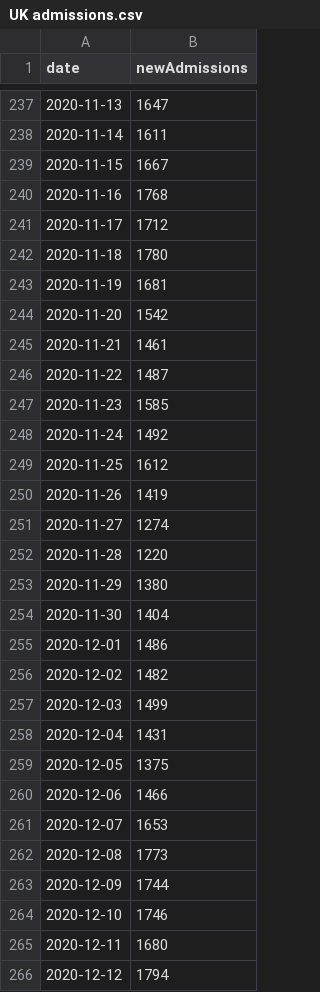
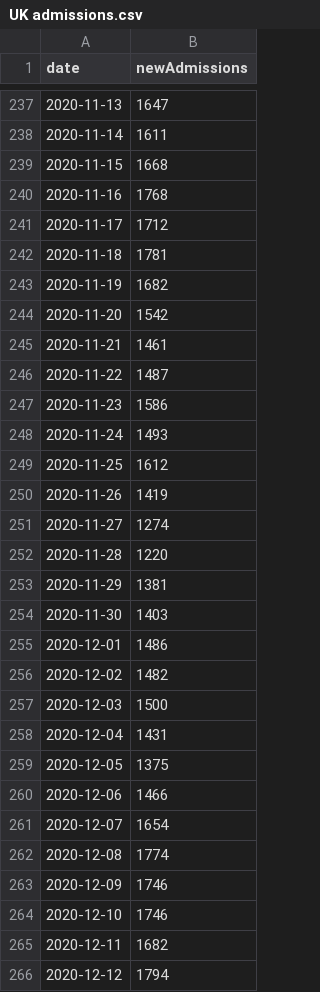
Before and after one commit to simoncook/Spectator, a CSV file: UK admissions.csv, drawn as a sheet; only a part is shown, gaps mark what is left out; the diff covers the shown part only.

Commit message:
Python upload 19/01/2021 16:59:08

```diff
--- a/UK admissions.csv
+++ b/UK admissions.csv
@@ -238,7 +238,7 @@ date,newAdmissions
 2020-11-14,1611
-2020-11-15,1667
+2020-11-15,1668
 2020-11-16,1768
 2020-11-17,1712
-2020-11-18,1780
-2020-11-19,1681
+2020-11-18,1781
+2020-11-19,1682
 2020-11-20,1542
@@ -246,4 +246,4 @@ date,newAdmissions
 2020-11-22,1487
-2020-11-23,1585
-2020-11-24,1492
+2020-11-23,1586
+2020-11-24,1493
 2020-11-25,1612
@@ -252,7 +252,7 @@ date,newAdmissions
 2020-11-28,1220
-2020-11-29,1380
-2020-11-30,1404
+2020-11-29,1381
+2020-11-30,1403
 2020-12-01,1486
 2020-12-02,1482
-2020-12-03,1499
+2020-12-03,1500
 2020-12-04,1431
@@ -260,7 +260,7 @@ date,newAdmissions
 2020-12-06,1466
-2020-12-07,1653
-2020-12-08,1773
-2020-12-09,1744
+2020-12-07,1654
+2020-12-08,1774
+2020-12-09,1746
 2020-12-10,1746
-2020-12-11,1680
+2020-12-11,1682
 2020-12-12,1794
```
Also changed, not shown: 1 added row and 32 edited cells elsewhere in this file.
